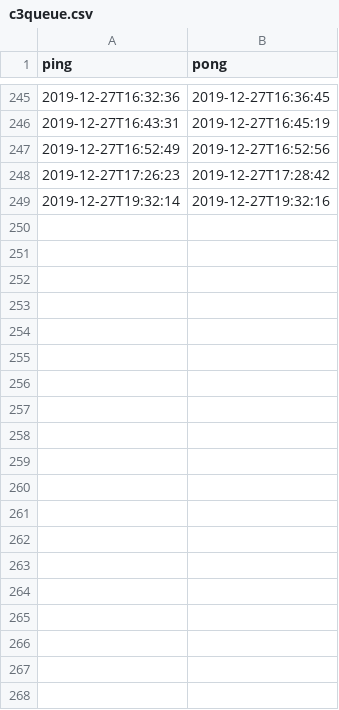
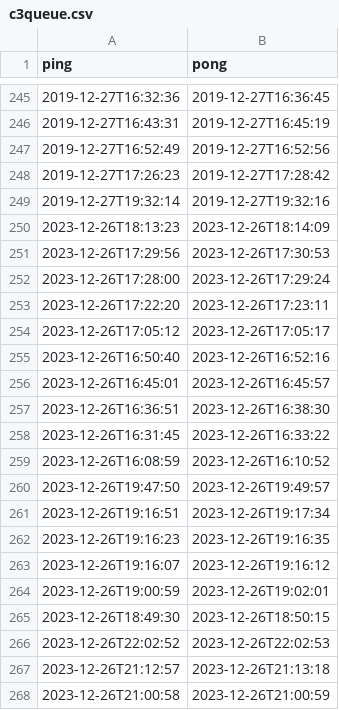
Before and after one commit to c3cashdesk/c3queue, a CSV file: src/c3queue.csv, drawn as a sheet; only a part is shown, gaps mark what is left out; the diff covers the shown part only; the diff names each change by its address in the sheet, - before the commit and + after, or states it on an @@ line.

Commit message:
37c3 queue data

```diff
--- a/src/c3queue.csv
+++ b/src/c3queue.csv
+row 250: 2023-12-26T18:13:23 | 2023-12-26T18:14:09
+row 251: 2023-12-26T17:29:56 | 2023-12-26T17:30:53
+row 252: 2023-12-26T17:28:00 | 2023-12-26T17:29:24
+row 253: 2023-12-26T17:22:20 | 2023-12-26T17:23:11
+row 254: 2023-12-26T17:05:12 | 2023-12-26T17:05:17
+row 255: 2023-12-26T16:50:40 | 2023-12-26T16:52:16
+row 256: 2023-12-26T16:45:01 | 2023-12-26T16:45:57
+row 257: 2023-12-26T16:36:51 | 2023-12-26T16:38:30
+row 258: 2023-12-26T16:31:45 | 2023-12-26T16:33:22
+row 259: 2023-12-26T16:08:59 | 2023-12-26T16:10:52
+row 260: 2023-12-26T19:47:50 | 2023-12-26T19:49:57
+row 261: 2023-12-26T19:16:51 | 2023-12-26T19:17:34
+row 262: 2023-12-26T19:16:23 | 2023-12-26T19:16:35
+row 263: 2023-12-26T19:16:07 | 2023-12-26T19:16:12
+row 264: 2023-12-26T19:00:59 | 2023-12-26T19:02:01
+row 265: 2023-12-26T18:49:30 | 2023-12-26T18:50:15
+row 266: 2023-12-26T22:02:52 | 2023-12-26T22:02:53
+row 267: 2023-12-26T21:12:57 | 2023-12-26T21:13:18
+row 268: 2023-12-26T21:00:58 | 2023-12-26T21:00:59
```
Also changed, not shown: 33 added rows elsewhere in this file.
